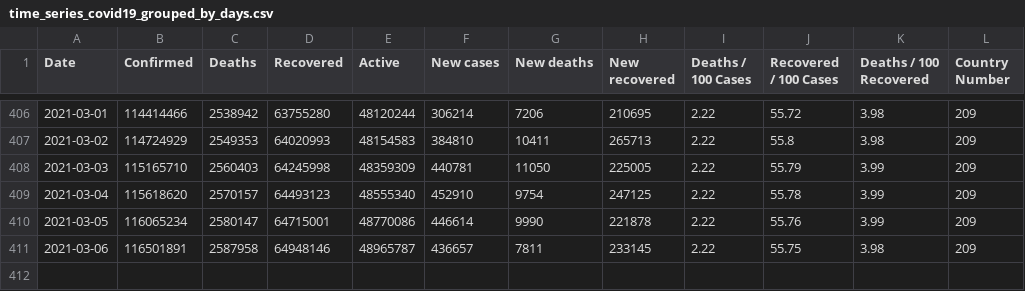
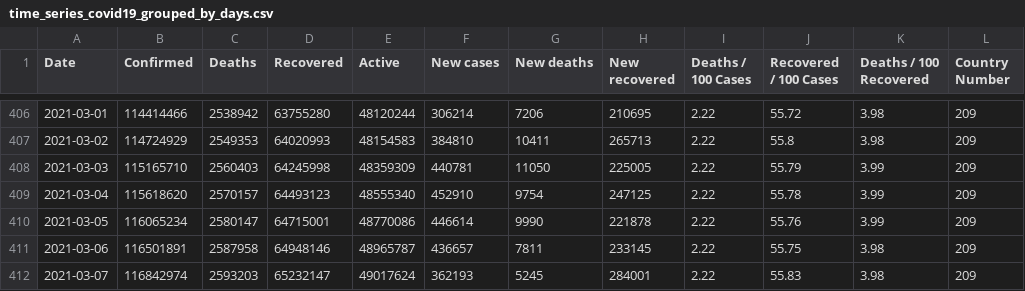
Before and after one commit to milanowicz/COVID-19-Dataset, a CSV file: data/jhu/time_series_covid19_grouped_by_days.csv, drawn as a sheet; only a part is shown, gaps mark what is left out; the diff names each change by its address in the sheet, - before the commit and + after, or states it on an @@ line.

```diff
--- a/data/jhu/time_series_covid19_grouped_by_days.csv
+++ b/data/jhu/time_series_covid19_grouped_by_days.csv
+row 412: 2021-03-07 | 116842974 | 2593203 | 65232147 | 49017624 | 362193 | 5245 | 284001 | 2.22 | 55.83 | 3.98 | 209
```
Also changed, not shown: data/jhu/time_series_covid19_grouped_by_countries.csv, data/rki/time_series_covid19_confirmed_and_death.csv.
